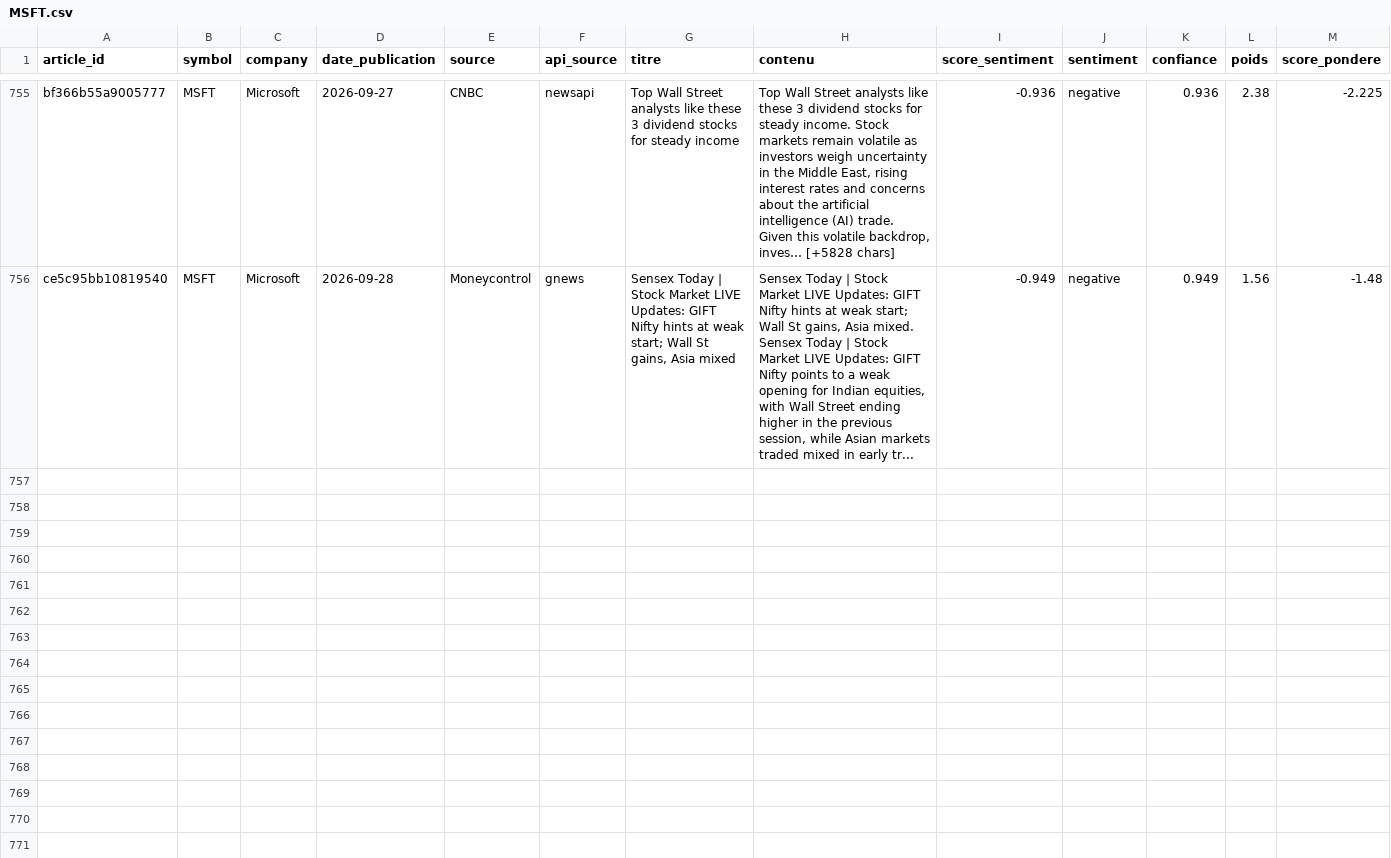
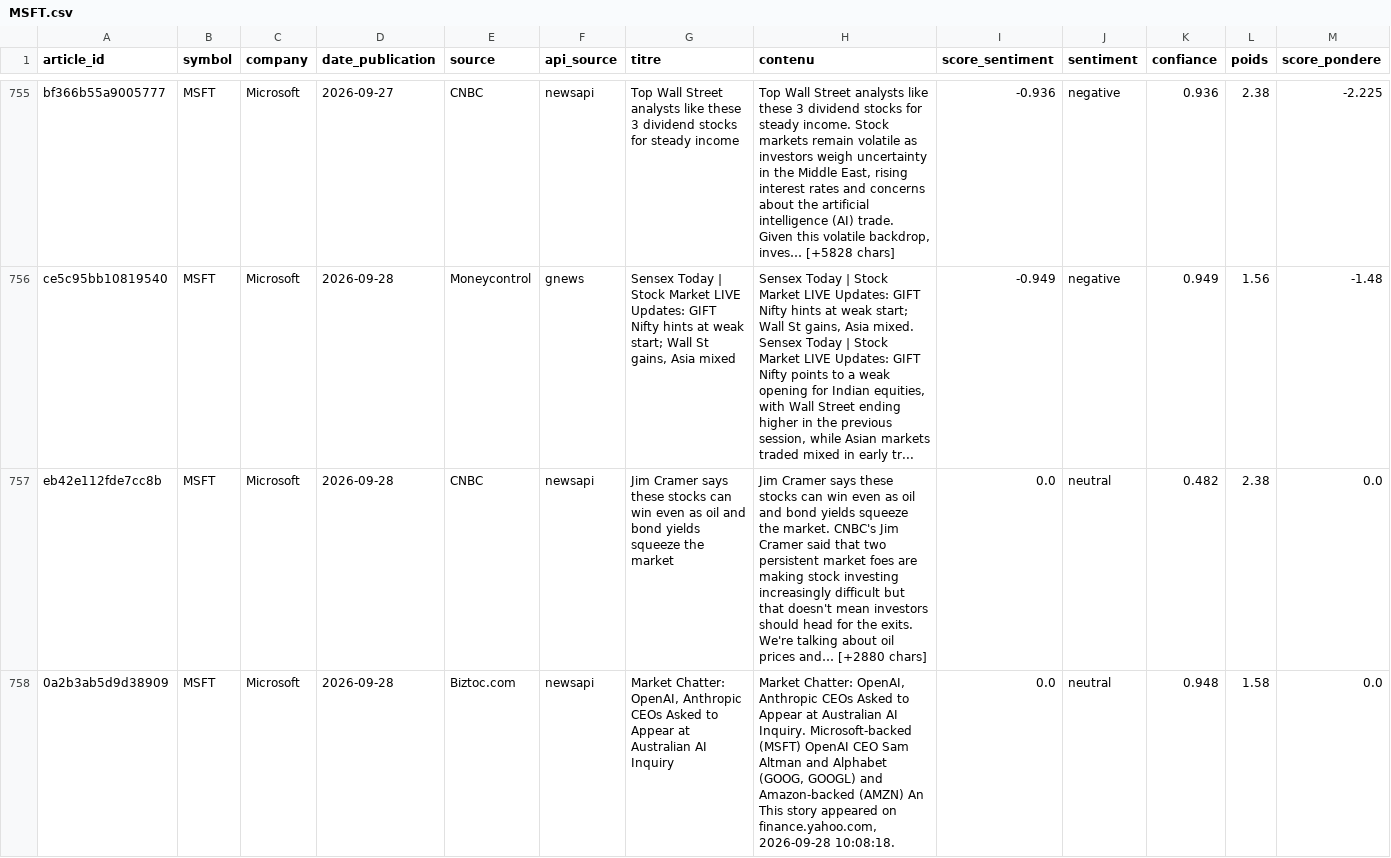
Before and after one commit to adam-hassen/stock-auto-update, a CSV file: data/articles_sentiment/MSFT.csv, drawn as a sheet; only a part is shown, gaps mark what is left out; rows hold the shown columns only; ↵ is a line break in a cell; the diff names each change by its address in the sheet, - before the commit and + after, or states it on an @@ line.

```diff
--- a/data/articles_sentiment/MSFT.csv
+++ b/data/articles_sentiment/MSFT.csv
+row 757: eb42e112fde7cc8b | MSFT | Microsoft | 2026-09-28 | CNBC | newsapi | Jim Cramer says these stocks can win even as oil and bond yields squeeze the market | Jim Cramer says these stocks can win even as oil and bond yields squeeze the market. CNBC's Jim Cramer said that two persistent market foes are making stock investing increasingly difficult but that doesn't mean investors should head for the exits. ↵ We're talking about oil prices and… [+2880 chars] | 0.0 | neutral | 0.482 | 2.38 | 0.0
+row 758: 0a2b3ab5d9d38909 | MSFT | Microsoft | 2026-09-28 | Biztoc.com | newsapi | Market Chatter: OpenAI, Anthropic CEOs Asked to Appear at Australian AI Inquiry | Market Chatter: OpenAI, Anthropic CEOs Asked to Appear at Australian AI Inquiry. Microsoft-backed (MSFT) OpenAI CEO Sam Altman and Alphabet (GOOG, GOOGL) and Amazon-backed (AMZN) An ↵ This story appeared on finance.yahoo.com, 2026-09-28 10:08:18. | 0.0 | neutral | 0.948 | 1.58 | 0.0
```
Also changed, not shown: data/ALL_ACTIONS.csv, data/GOOGL.csv, 14 other files.
